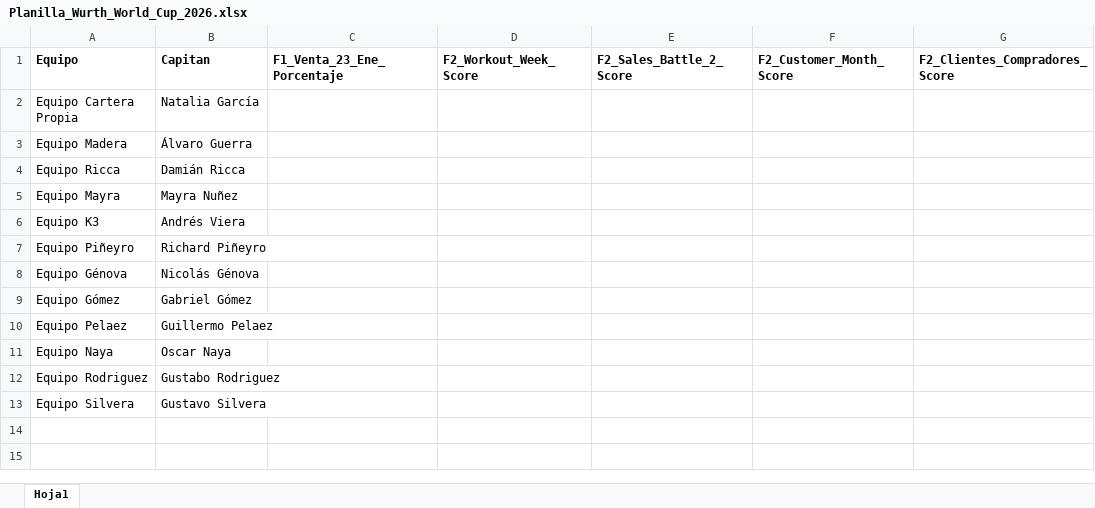
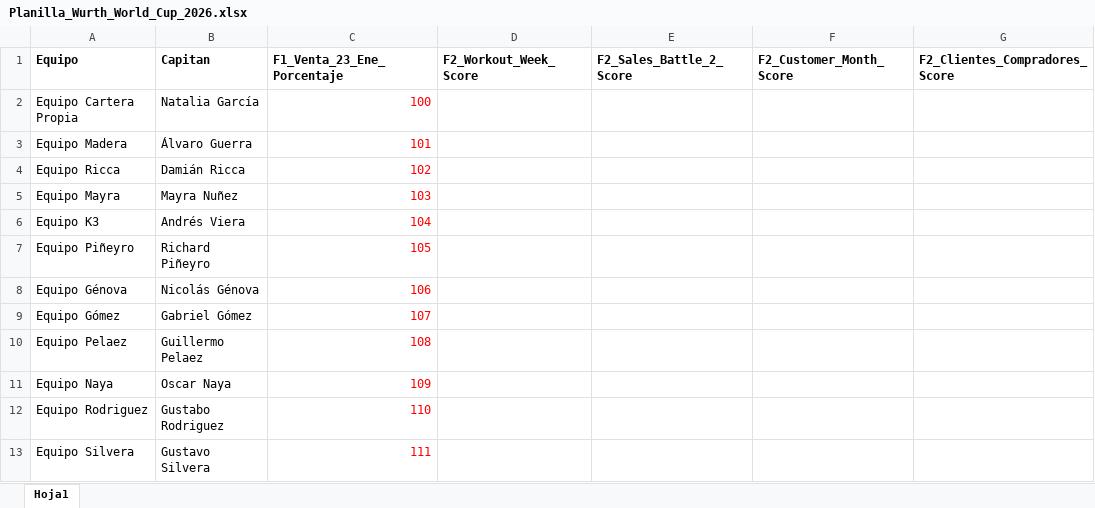
Before and after one commit to wurth-fidelidad-uy/wurth-mundial-2026, an Excel workbook: Planilla_Wurth_World_Cup_2026.xlsx, sheet Hoja1, drawn as a sheet; only a part is shown; values as stored, in another font and other column widths than the file's, no borders; the diff names each change by its address in the sheet, - before the commit and + after, or states it on an @@ line.

Commit message:
Add files via upload

```diff
--- a/Planilla_Wurth_World_Cup_2026.xlsx (sheet Hoja1)
+++ b/Planilla_Wurth_World_Cup_2026.xlsx (sheet Hoja1)
-C2 (F1_Venta_23_Ene_Porcentaje): (empty)
+C2 (F1_Venta_23_Ene_Porcentaje): 100
-C3 (F1_Venta_23_Ene_Porcentaje): (empty)
+C3 (F1_Venta_23_Ene_Porcentaje): 101
-C4 (F1_Venta_23_Ene_Porcentaje): (empty)
+C4 (F1_Venta_23_Ene_Porcentaje): 102
-C5 (F1_Venta_23_Ene_Porcentaje): (empty)
+C5 (F1_Venta_23_Ene_Porcentaje): 103
-C6 (F1_Venta_23_Ene_Porcentaje): (empty)
+C6 (F1_Venta_23_Ene_Porcentaje): 104
-C7 (F1_Venta_23_Ene_Porcentaje): (empty)
+C7 (F1_Venta_23_Ene_Porcentaje): 105
-C8 (F1_Venta_23_Ene_Porcentaje): (empty)
+C8 (F1_Venta_23_Ene_Porcentaje): 106
-C9 (F1_Venta_23_Ene_Porcentaje): (empty)
+C9 (F1_Venta_23_Ene_Porcentaje): 107
-C10 (F1_Venta_23_Ene_Porcentaje): (empty)
+C10 (F1_Venta_23_Ene_Porcentaje): 108
-C11 (F1_Venta_23_Ene_Porcentaje): (empty)
+C11 (F1_Venta_23_Ene_Porcentaje): 109
-C12 (F1_Venta_23_Ene_Porcentaje): (empty)
+C12 (F1_Venta_23_Ene_Porcentaje): 110
-C13 (F1_Venta_23_Ene_Porcentaje): (empty)
+C13 (F1_Venta_23_Ene_Porcentaje): 111
```
